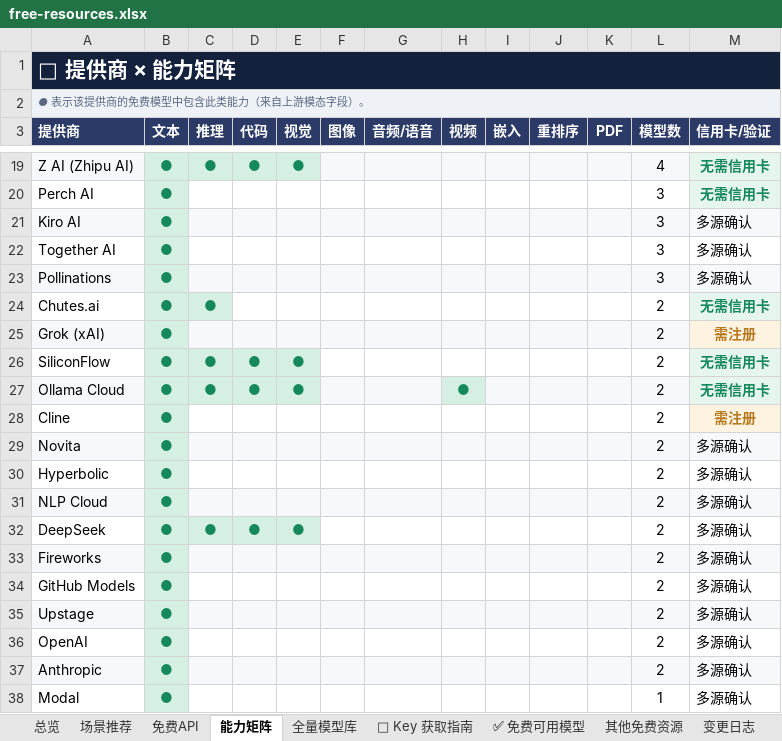
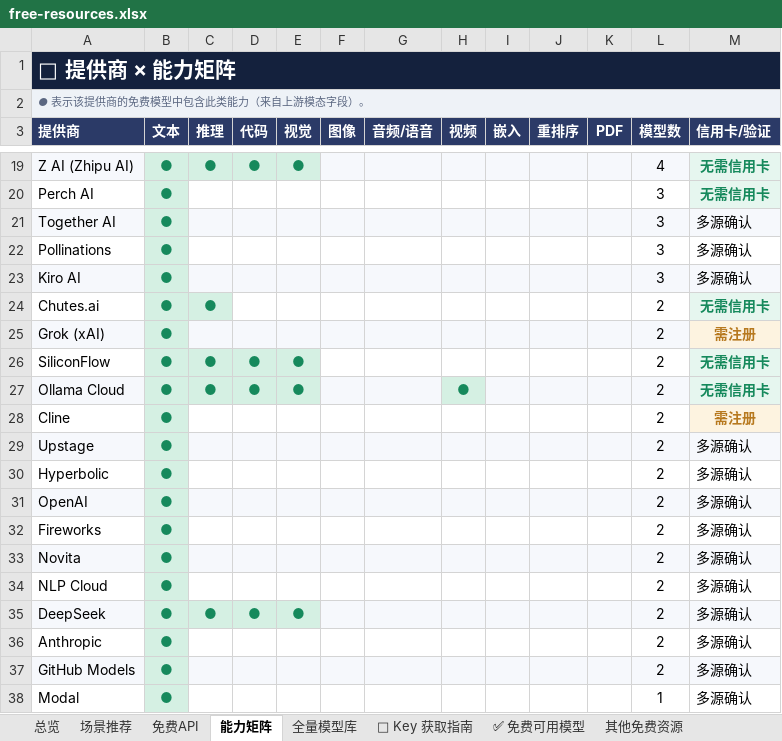
Before and after one commit to mi-agent/resources, an Excel workbook: free-resources.xlsx, sheet 能力矩阵, drawn as a sheet; only a part is shown, gaps mark what is left out; values as stored, in another font and other column widths than the file's, no borders; conditional formats not drawn; addresses are those after the commit; the diff names each change by its address in the sheet, - before the commit and + after, or states it on an @@ line.

```diff
--- a/free-resources.xlsx (sheet 能力矩阵)
+++ b/free-resources.xlsx (sheet 能力矩阵)
-A21 fill: none
+A21 fill: #F6F8FC
-C21:M21 fill: none
+C21:M21 fill: #F6F8FC
-A22 fill: #F6F8FC
+A22 fill: none
-C22:M22 fill: #F6F8FC
+C22:M22 fill: none
@@ row 21 moved to row 23: Kiro AI @@
@@ row 35 moved to row 29: Upstage @@
@@ row 36 moved to row 31: OpenAI @@
@@ row 33 moved to row 32: Fireworks @@
-A34 fill: #F6F8FC
+A34 fill: none
-C34:M34 fill: #F6F8FC
+C34:M34 fill: none
-A35 fill: none
+A35 fill: #F6F8FC
-F35:M35 fill: none
+F35:M35 fill: #F6F8FC
@@ row 37 moved to row 36: Anthropic @@
-A37 fill: none
+A37 fill: #F6F8FC
-C37:M37 fill: none
+C37:M37 fill: #F6F8FC
```
Also changed, not shown: sheet 免费API, sheet 总览, other sheet tabs, 3 other files.
